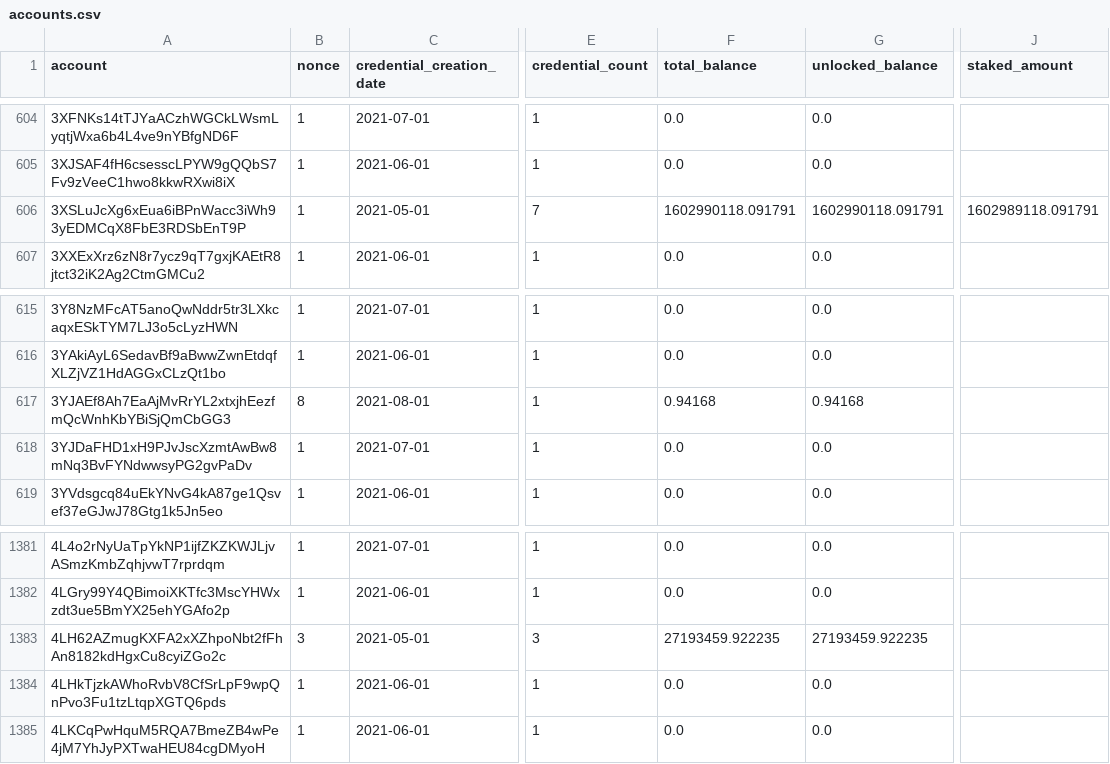
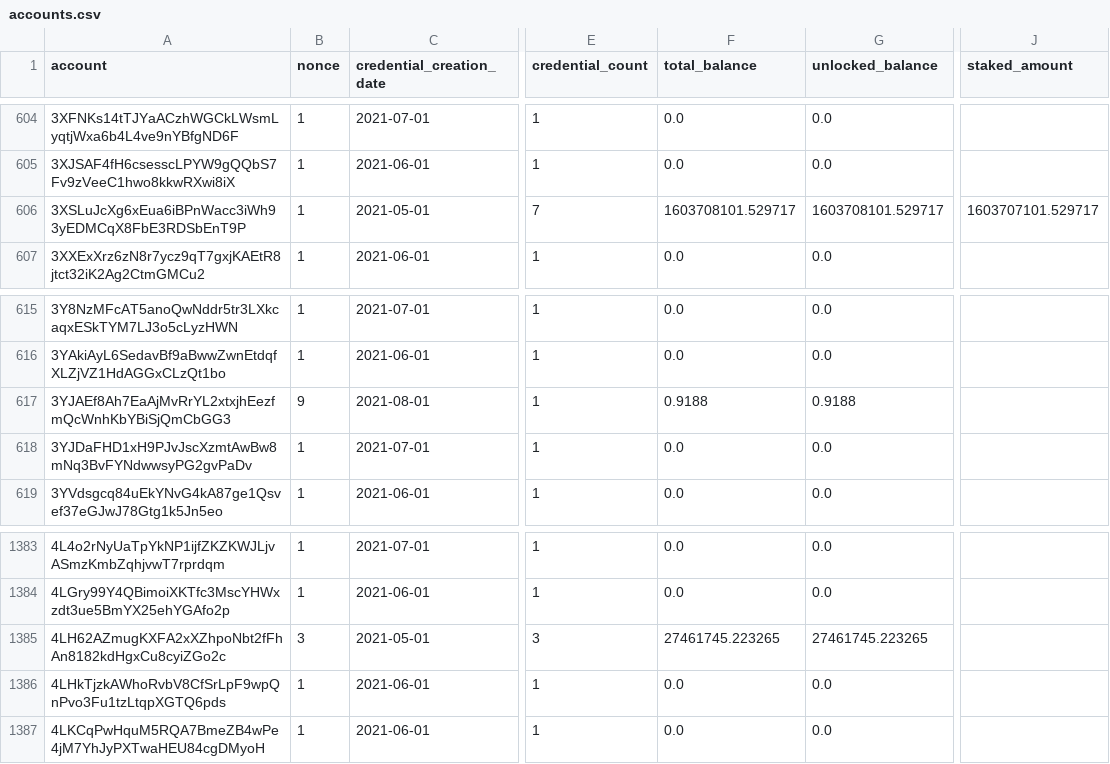
Before and after one commit to sderuiter/concordium-network-accounts, a CSV file: accounts.csv, drawn as a sheet; only a part is shown, gaps mark what is left out; addresses are those after the commit; the diff covers the shown part only; the diff names each change by its address in the sheet, - before the commit and + after, or states it on an @@ line.

```diff
--- a/accounts.csv
+++ b/accounts.csv
-F606 (total_balance): 1602990118.091791
+F606 (total_balance): 1603708101.529717
-G606 (unlocked_balance): 1602990118.091791
+G606 (unlocked_balance): 1603708101.529717
-J606 (staked_amount): 1602989118.091791
+J606 (staked_amount): 1603707101.529717
-B617 (nonce): 8
+B617 (nonce): 9
-F617 (total_balance): 0.94168
+F617 (total_balance): 0.9188
-G617 (unlocked_balance): 0.94168
+G617 (unlocked_balance): 0.9188
-F1385 (total_balance): 27193459.922235
+F1385 (total_balance): 27461745.223265
-G1385 (unlocked_balance): 27193459.922235
+G1385 (unlocked_balance): 27461745.223265
```
Also changed, not shown: 2 added rows and 41 edited cells elsewhere in this file.
